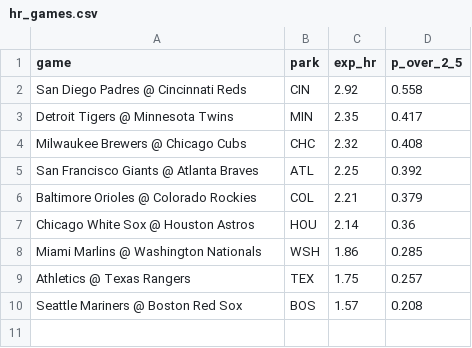
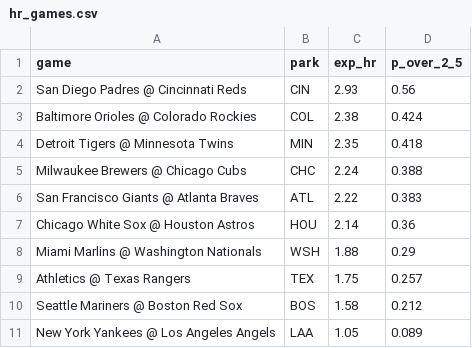
Before and after one commit to deebska/mlb-breakout-predictor, a CSV file: hr_games.csv, drawn as a sheet.

```diff
--- a/hr_games.csv
+++ b/hr_games.csv
@@ -1,10 +1,11 @@
 game,park,exp_hr,p_over_2_5
-San Diego Padres @ Cincinnati Reds,CIN,2.92,0.558
-Detroit Tigers @ Minnesota Twins,MIN,2.35,0.417
-Milwaukee Brewers @ Chicago Cubs,CHC,2.32,0.408
-San Francisco Giants @ Atlanta Braves,ATL,2.25,0.392
-Baltimore Orioles @ Colorado Rockies,COL,2.21,0.379
+San Diego Padres @ Cincinnati Reds,CIN,2.93,0.56
+Baltimore Orioles @ Colorado Rockies,COL,2.38,0.424
+Detroit Tigers @ Minnesota Twins,MIN,2.35,0.418
+Milwaukee Brewers @ Chicago Cubs,CHC,2.24,0.388
+San Francisco Giants @ Atlanta Braves,ATL,2.22,0.383
 Chicago White Sox @ Houston Astros,HOU,2.14,0.36
-Miami Marlins @ Washington Nationals,WSH,1.86,0.285
+Miami Marlins @ Washington Nationals,WSH,1.88,0.29
 Athletics @ Texas Rangers,TEX,1.75,0.257
-Seattle Mariners @ Boston Red Sox,BOS,1.57,0.208
+Seattle Mariners @ Boston Red Sox,BOS,1.58,0.212
+New York Yankees @ Los Angeles Angels,LAA,1.05,0.089
```
Also changed, not shown: hr_board.csv, 7 other files.
